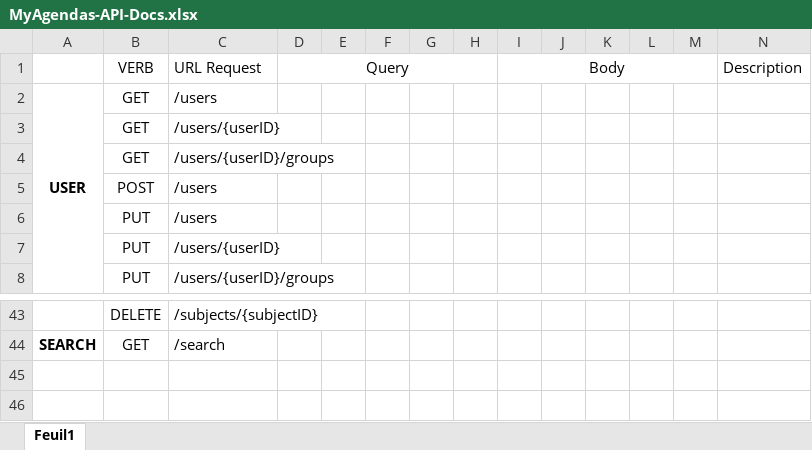
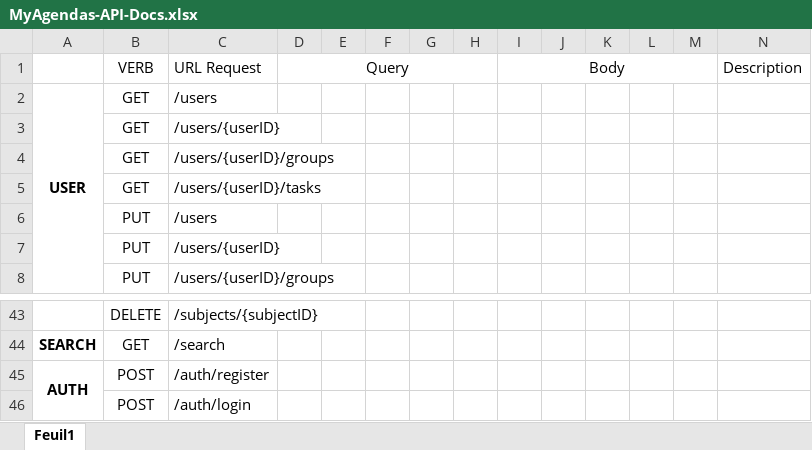
Before and after one commit to AlanOixDeCoco/MyAgenda, an Excel workbook: MyAgendas-API-Docs.xlsx, sheet Feuil1, drawn as a sheet; only a part is shown, gaps mark what is left out; values as stored, in another font and other column widths than the file's, no borders; removed rows and columns are numbered as before the commit, all else as after; the diff names each change by its address in the sheet, - before the commit and + after, or states it on an @@ line.

Commit message:
Add request /users/{id}/tasks

```diff
--- a/MyAgendas-API-Docs.xlsx (sheet Feuil1)
+++ b/MyAgendas-API-Docs.xlsx (sheet Feuil1)
-row 5:  | POST | /users
+row 5:  | GET | /users/{userID}/tasks
+row 45: AUTH | POST | /auth/register
+row 46:  | POST | /auth/login
```
Also changed, not shown: 3 other files.
